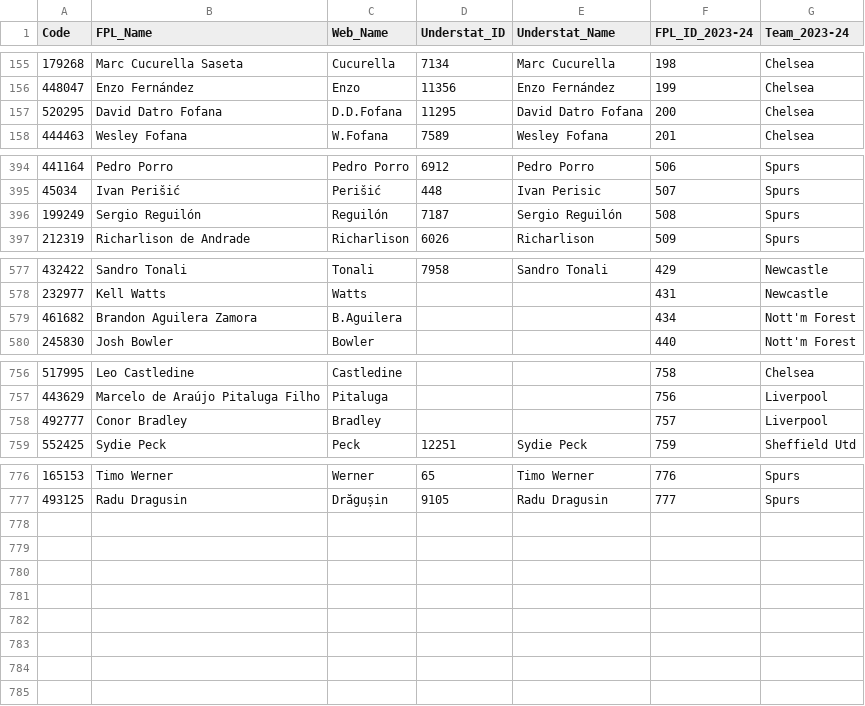
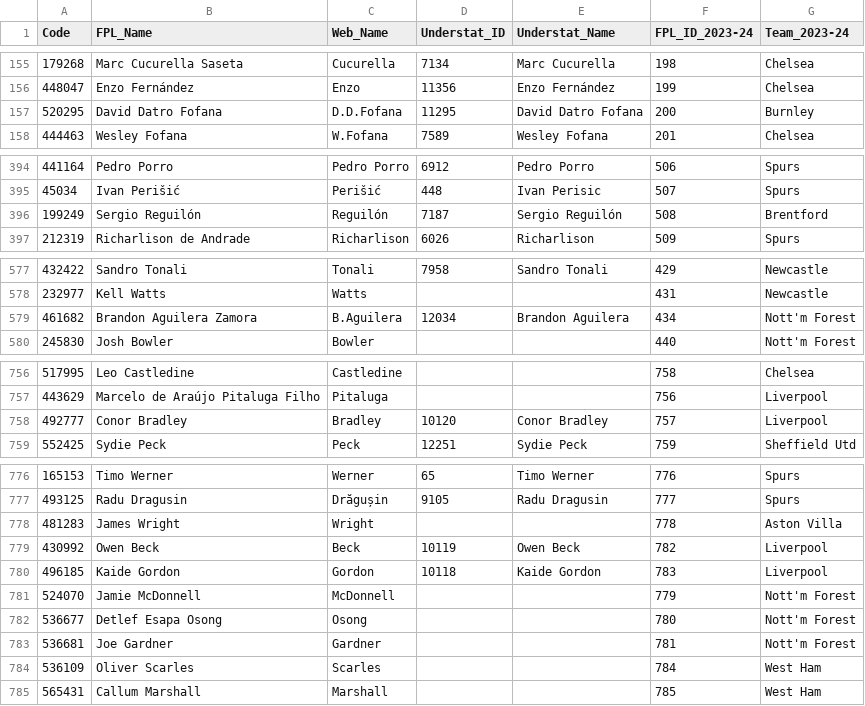
Before and after one commit to Jashior/fpl_code_understat_dict, a CSV file: code_dict.csv, drawn as a sheet; only a part is shown, gaps mark what is left out.

Commit message:
update csv

```diff
--- a/code_dict.csv
+++ b/code_dict.csv
@@ -156,3 +156,3 @@ Code,FPL_Name,Web_Name,Understat_ID,Understat_Name,FPL_ID_2023-24,Team_2023-24
 448047,Enzo Fernández,Enzo,11356,Enzo Fernández,199,Chelsea
-520295,David Datro Fofana,D.D.Fofana,11295,David Datro Fofana,200,Chelsea
+520295,David Datro Fofana,D.D.Fofana,11295,David Datro Fofana,200,Burnley
 444463,Wesley Fofana,W.Fofana,7589,Wesley Fofana,201,Chelsea
@@ -395,3 +395,3 @@ Code,FPL_Name,Web_Name,Understat_ID,Understat_Name,FPL_ID_2023-24,Team_2023-24
 45034,Ivan Perišić,Perišić,448,Ivan Perisic,507,Spurs
-199249,Sergio Reguilón,Reguilón,7187,Sergio Reguilón,508,Spurs
+199249,Sergio Reguilón,Reguilón,7187,Sergio Reguilón,508,Brentford
 212319,Richarlison de Andrade,Richarlison,6026,Richarlison,509,Spurs
@@ -578,3 +578,3 @@ Code,FPL_Name,Web_Name,Understat_ID,Understat_Name,FPL_ID_2023-24,Team_2023-24
 232977,Kell Watts,Watts,,,431,Newcastle
-461682,Brandon Aguilera Zamora,B.Aguilera,,,434,Nott'm Forest
+461682,Brandon Aguilera Zamora,B.Aguilera,12034,Brandon Aguilera,434,Nott'm Forest
 245830,Josh Bowler,Bowler,,,440,Nott'm Forest
@@ -757,3 +757,3 @@ Code,FPL_Name,Web_Name,Understat_ID,Understat_Name,FPL_ID_2023-24,Team_2023-24
 443629,Marcelo de Araújo Pitaluga Filho,Pitaluga,,,756,Liverpool
-492777,Conor Bradley,Bradley,,,757,Liverpool
+492777,Conor Bradley,Bradley,10120,Conor Bradley,757,Liverpool
 552425,Sydie Peck,Peck,12251,Sydie Peck,759,Sheffield Utd
@@ -777 +777,9 @@ Code,FPL_Name,Web_Name,Understat_ID,Understat_Name,FPL_ID_2023-24,Team_2023-24
 493125,Radu Dragusin,Drăgușin,9105,Radu Dragusin,777,Spurs
+481283,James Wright,Wright,,,778,Aston Villa
+430992,Owen Beck,Beck,10119,Owen Beck,782,Liverpool
+496185,Kaide Gordon,Gordon,10118,Kaide Gordon,783,Liverpool
+524070,Jamie McDonnell,McDonnell,,,779,Nott'm Forest
+536677,Detlef Esapa Osong,Osong,,,780,Nott'm Forest
+536681,Joe Gardner,Gardner,,,781,Nott'm Forest
+536109,Oliver Scarles,Scarles,,,784,West Ham
+565431,Callum Marshall,Marshall,,,785,West Ham
```
